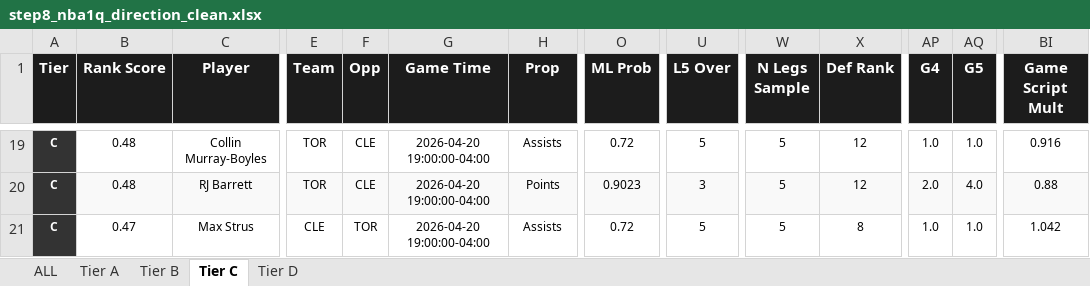
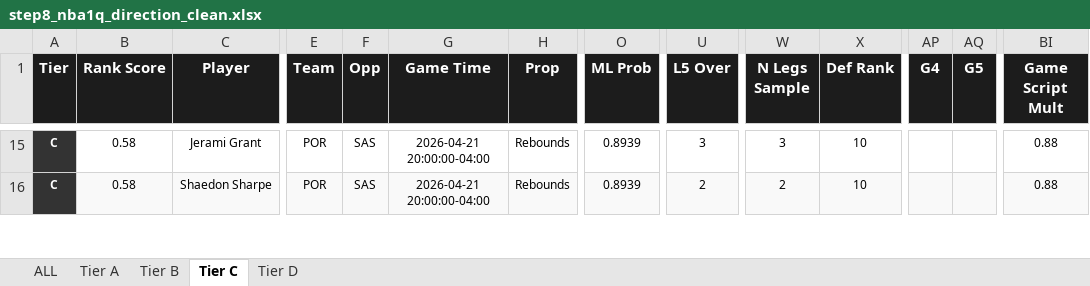
Before and after one commit to halekevi/nba-pipelines, an Excel workbook: NBA/step8_nba1q_direction_clean.xlsx, sheet Tier C, drawn as a sheet; only a part is shown, gaps mark what is left out; values as stored, in another font and other column widths than the file's, no borders; removed rows and columns are numbered as before the commit, all else as after; rows hold the shown columns only; the diff covers the shown part only; the diff names each change by its address in the sheet, - before the commit and + after, or states it on an @@ line.

```diff
--- a/NBA/step8_nba1q_direction_clean.xlsx (sheet Tier C)
+++ b/NBA/step8_nba1q_direction_clean.xlsx (sheet Tier C)
-B15 (Rank Score): 0.48
+B15 (Rank Score): 0.58
-C15 (Player): Collin Murray-Boyles
+C15 (Player): Jerami Grant
-E15 (Team): TOR
+E15 (Team): POR
-F15 (Opp): CLE
+F15 (Opp): SAS
-G15 (Game Time): 2026-04-20 19:00:00-04:00
+G15 (Game Time): 2026-04-21 20:00:00-04:00
-H15 (Prop): Assists
+H15 (Prop): Rebounds
-O15 (ML Prob): 0.72
+O15 (ML Prob): 0.8939
-U15 (L5 Over): 5
+U15 (L5 Over): 3
-W15 (N Legs Sample): 5
+W15 (N Legs Sample): 3
-X15 (Def Rank): 12
+X15 (Def Rank): 10
-AP15 (G4): 1.0
+AP15 (G4): (empty)
-AQ15 (G5): 1.0
+AQ15 (G5): (empty)
-BI15 (Game Script Mult): 0.916
+BI15 (Game Script Mult): 0.88
-row 20: C | 0.48 | RJ Barrett | TOR | CLE | 2026-04-20 19:00:00-04:00 | Points | 0.9023 | 3 | 5 | 12 | 2.0 | 4.0 | 0.88
-B16 (Rank Score): 0.47
+B16 (Rank Score): 0.58
-B16:H16 fill: none
+B16:H16 fill: #F9F9F9
-C16 (Player): Max Strus
+C16 (Player): Shaedon Sharpe
-E16 (Team): CLE
+E16 (Team): POR
-F16 (Opp): TOR
+F16 (Opp): SAS
-G16 (Game Time): 2026-04-20 19:00:00-04:00
+G16 (Game Time): 2026-04-21 20:00:00-04:00
-H16 (Prop): Assists
+H16 (Prop): Rebounds
-O16:BI16 fill: none
+O16:BI16 fill: #F9F9F9
-O16 (ML Prob): 0.72
+O16 (ML Prob): 0.8939
-U16 (L5 Over): 5
+U16 (L5 Over): 2
-W16 (N Legs Sample): 5
+W16 (N Legs Sample): 2
-X16 (Def Rank): 8
+X16 (Def Rank): 10
-AP16 (G4): 1.0
+AP16 (G4): (empty)
-AQ16 (G5): 1.0
+AQ16 (G5): (empty)
-BI16 (Game Script Mult): 1.042
+BI16 (Game Script Mult): 0.88
```
Also changed, not shown: 16 added rows, 12 removed rows, 285 edited cells and cell formats elsewhere in this sheet, sheet ALL, sheet Tier D, sheet Tier A, sheet Tier B, NHL/outputs/step8_nhl_direction_clean.xlsx, 3 other files.
